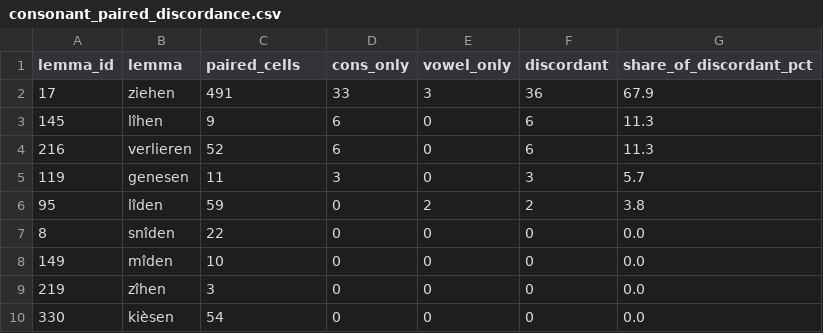
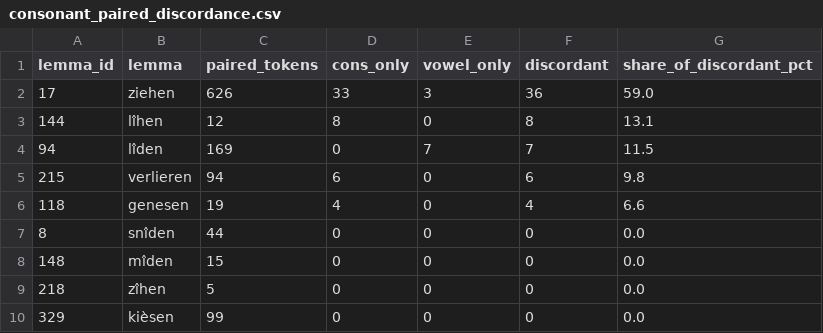
Before and after one commit to acraevschi/prop_hazards_verbs, a CSV file: analysis/reports/consonant_paired_discordance.csv, drawn as a sheet.

```diff
--- a/analysis/reports/consonant_paired_discordance.csv
+++ b/analysis/reports/consonant_paired_discordance.csv
@@ -1,10 +1,10 @@
-lemma_id,lemma,paired_cells,cons_only,vowel_only,discordant,share_of_discordant_pct
-17,ziehen,491,33,3,36,67.9
-145,lîhen,9,6,0,6,11.3
-216,verlieren,52,6,0,6,11.3
-119,genesen,11,3,0,3,5.7
-95,lîden,59,0,2,2,3.8
-8,snîden,22,0,0,0,0.0
-149,mîden,10,0,0,0,0.0
-219,zîhen,3,0,0,0,0.0
-330,kièsen,54,0,0,0,0.0
+lemma_id,lemma,paired_tokens,cons_only,vowel_only,discordant,share_of_discordant_pct
+17,ziehen,626,33,3,36,59.0
+144,lîhen,12,8,0,8,13.1
+94,lîden,169,0,7,7,11.5
+215,verlieren,94,6,0,6,9.8
+118,genesen,19,4,0,4,6.6
+8,snîden,44,0,0,0,0.0
+148,mîden,15,0,0,0,0.0
+218,zîhen,5,0,0,0,0.0
+329,kièsen,99,0,0,0,0.0
```
Also changed, not shown: analysis/reports/consonant_lemma_breakdown.csv, data/lemmas/nhg_targets.csv, 20 other files.
